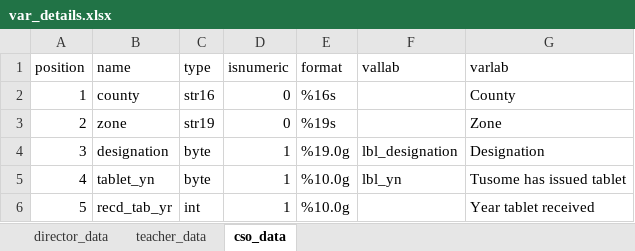
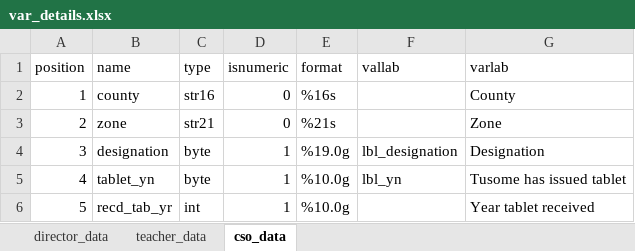
Before and after one commit to TSSlade/tusome-d4dm, an Excel workbook: var_details.xlsx, sheet cso_data, drawn as a sheet; only a part is shown; values as stored, in another font and other column widths than the file's, no borders; the diff names each change by its address in the sheet, - before the commit and + after, or states it on an @@ line.

```diff
--- a/var_details.xlsx (sheet cso_data)
+++ b/var_details.xlsx (sheet cso_data)
-C3 (type): str19
+C3 (type): str21
-E3 (format): %19s
+E3 (format): %21s
```
Also changed, not shown: 4 other files.
